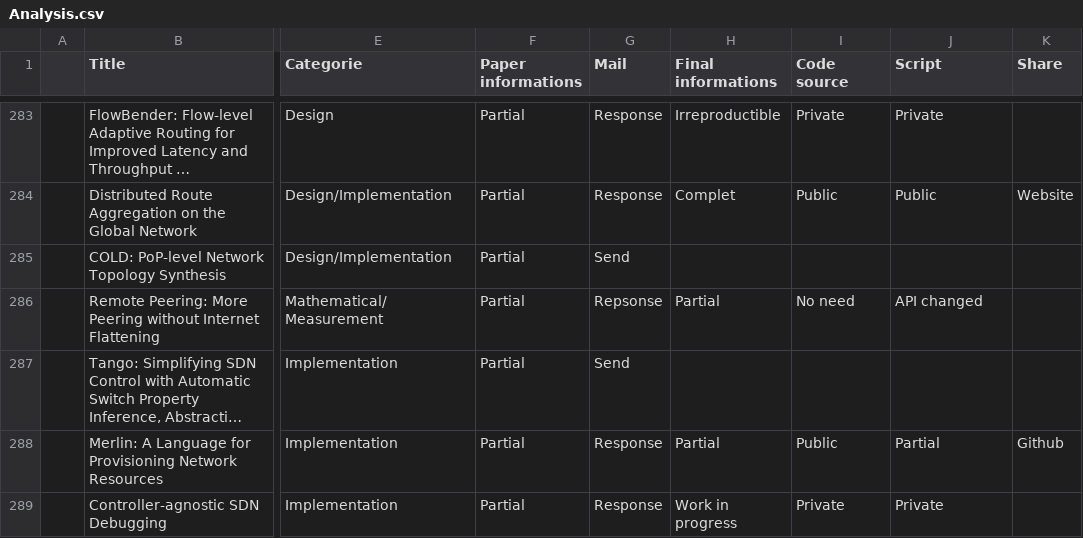
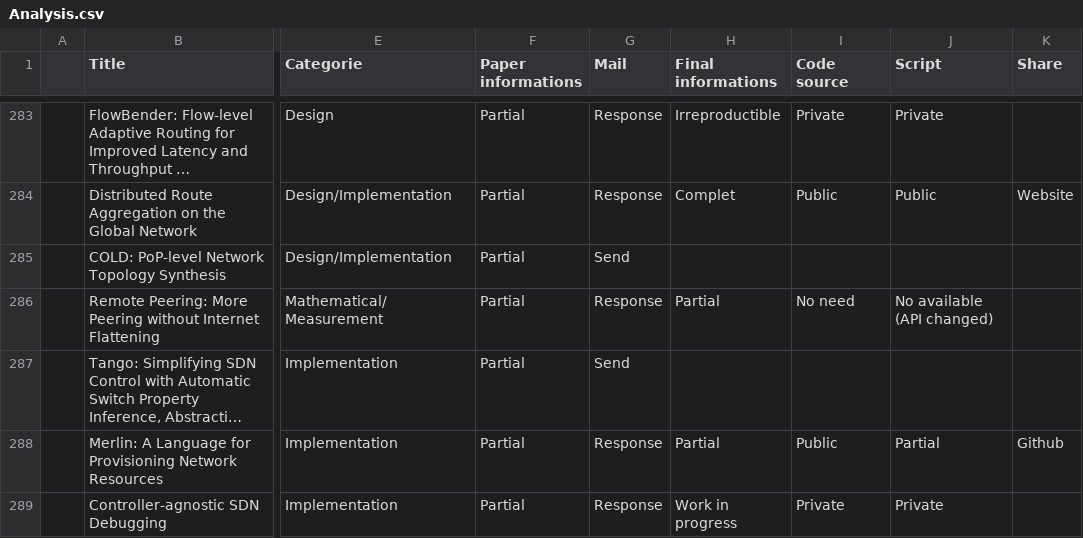
Before and after one commit to Nhoutain/Reproducibility, a CSV file: Analysis.csv, drawn as a sheet; only a part is shown, gaps mark what is left out; long unchanged cells end in …; the diff covers the shown part only; the diff names each change by its address in the sheet, - before the commit and + after, or states it on an @@ line.

Commit message:
Add log to have unclassify paper

```diff
--- a/Analysis.csv
+++ b/Analysis.csv
-G286 (Mail): Repsonse
+G286 (Mail): Response
-J286 (Script): API changed
+J286 (Script): No available (API changed)
```
Also changed, not shown: 37 edited cells elsewhere in this file, stat/final-result.csv, stat/global-result.csv, 6 other files.
